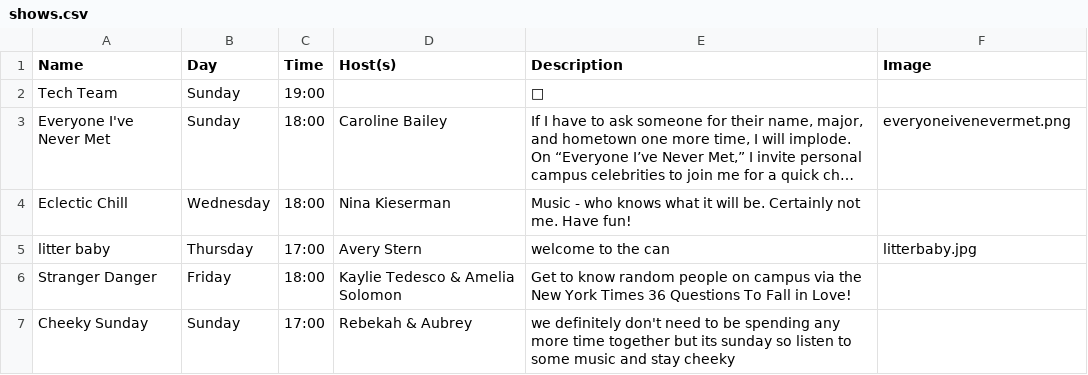
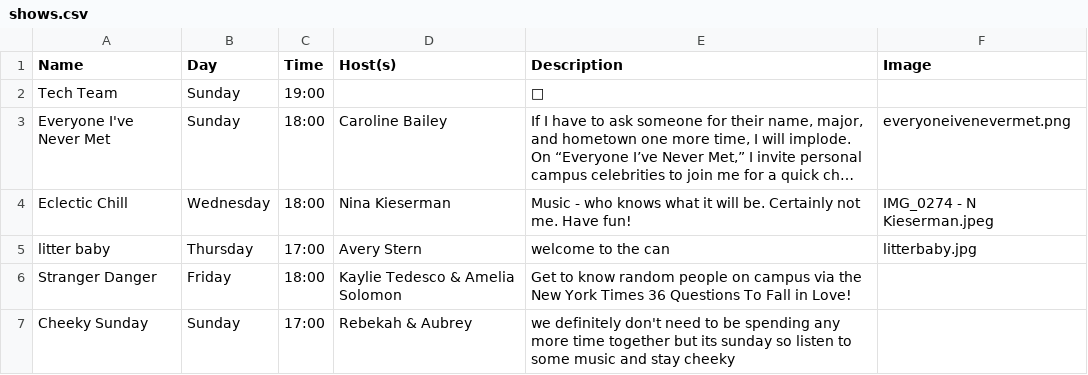
Before and after one commit to webdcr/webdcr.github.io, a CSV file: _data/shows.csv, drawn as a sheet; only a part is shown; long unchanged cells end in …; the diff names each change by its address in the sheet, - before the commit and + after, or states it on an @@ line.

Commit message:
Assign IMG_0274 - N Kieserman.jpeg to Eclectic Chill

```diff
--- a/_data/shows.csv
+++ b/_data/shows.csv
-F4 (Image): (empty)
+F4 (Image): IMG_0274 - N Kieserman.jpeg
```
